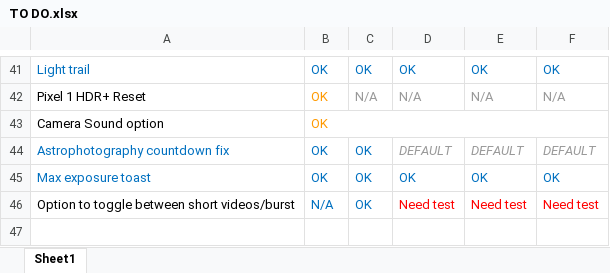
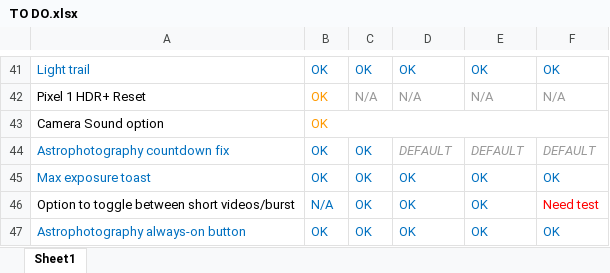
Before and after one commit to cstark27/PXv4_GoogleCamera_7.2.014, an Excel workbook: TO DO.xlsx, sheet Sheet1, drawn as a sheet; only a part is shown, gaps mark what is left out; values as stored, in another font and other column widths than the file's, no borders; the diff names each change by its address in the sheet, - before the commit and + after, or states it on an @@ line.

Commit message:
Added force astro mode button (see desc)
Both force astro and light trails are enabled by a single toggle for now. I also haven't changed the toggle description yet, maybe we can finalize that after a few trials.

```diff
--- a/TO DO.xlsx (sheet Sheet1)
+++ b/TO DO.xlsx (sheet Sheet1)
-D46: Need test
+D46: OK
-D46:E46 text colour: #FF0000
+D46:E46 text colour: #0070C0
-E46: Need test
+E46: OK
+row 47: Astrophotography always-on button | OK | OK | OK | OK | OK
```
Also changed, not shown: 7 other files.
